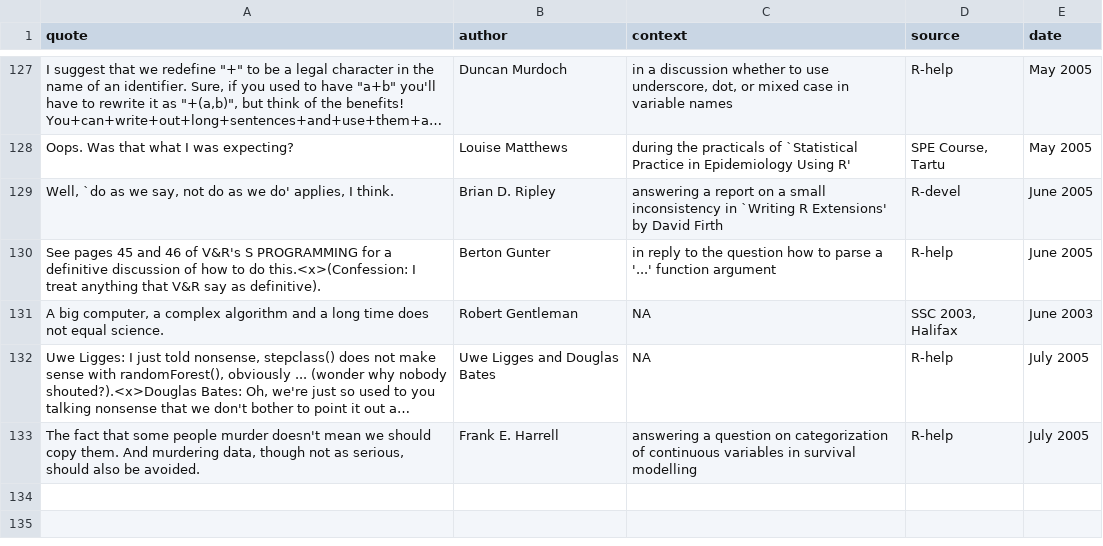
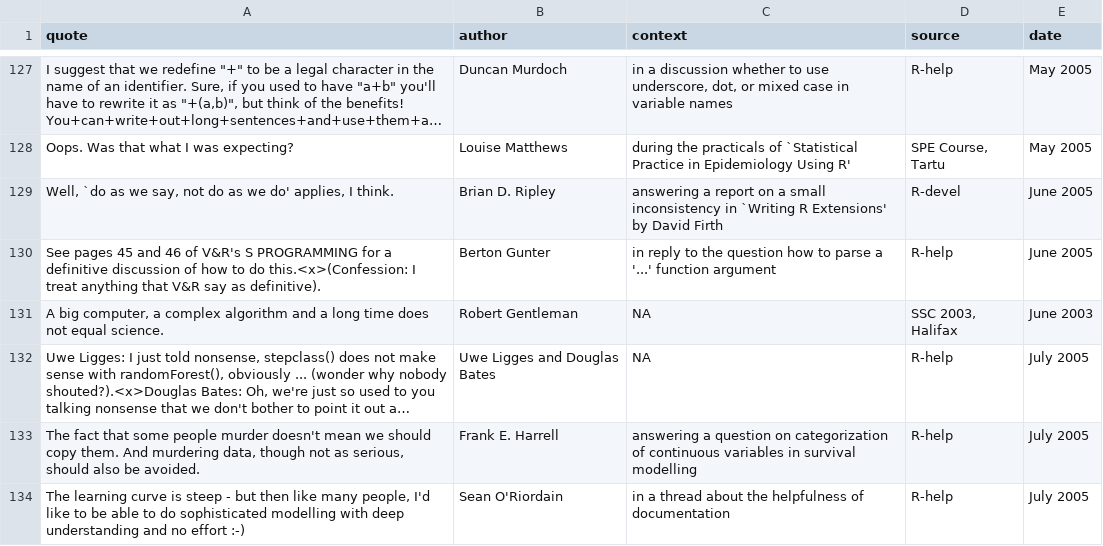
Before and after one commit to r-forge/fortunes, a CSV file: trunk/inst/fortunes/fortunes.csv, drawn as a sheet; only a part is shown, gaps mark what is left out; long unchanged cells end in …; the diff names each change by its address in the sheet, - before the commit and + after, or states it on an @@ line.

Commit message:
added a fortune contributed by Spencer Graves
git-svn-id: svn://svn.r-forge.r-project.org/svnroot/fortunes@133 edb9625f-4e0d-4859-8d74-9fd3b1da38cb

```diff
--- a/trunk/inst/fortunes/fortunes.csv
+++ b/trunk/inst/fortunes/fortunes.csv
+row 134: The learning curve is steep - but then like many people, I'd like to be able to do sophisticated modelling with deep understanding and no effort :-) | Sean O'Riordain | in a thread about the helpfulness of documentation | R-help | July 2005
```
Also changed, not shown: 1 other file.
